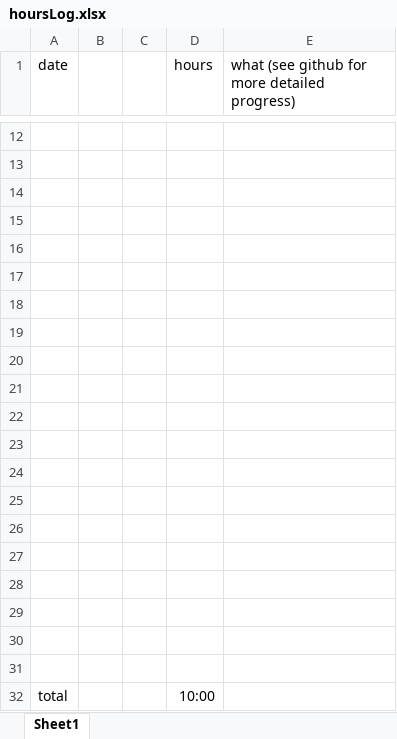
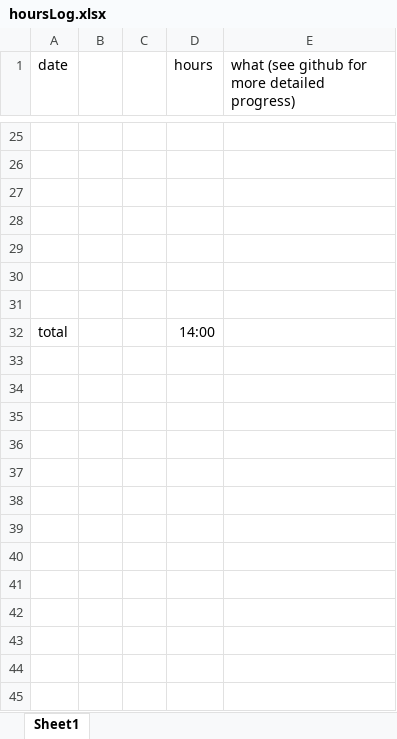
Before and after one commit to sncheca/gyro, an Excel workbook: hoursLog.xlsx, sheet Sheet1, drawn as a sheet; only a part is shown, gaps mark what is left out; values as stored, in another font and other column widths than the file's, no borders; removed rows and columns are numbered as before the commit, all else as after; the diff covers the shown part only; the diff names each change by its address in the sheet, - before the commit and + after, or states it on an @@ line.

```diff
--- a/hoursLog.xlsx (sheet Sheet1)
+++ b/hoursLog.xlsx (sheet Sheet1)
-row 19: (empty)
-row 20: (empty)
-row 21: (empty)
-row 22: (empty)
-row 23: (empty)
-row 24: (empty)
-row 25: (empty)
-row 26: (empty)
-row 27: (empty)
-row 28: (empty)
-row 29: (empty)
-row 30: (empty)
-row 31: (empty)
-D32 (hours): 10:00
+D32 (hours): 14:00
```
Also changed, not shown: 14 added rows and 1 removed row elsewhere in this sheet, 4 other files.
